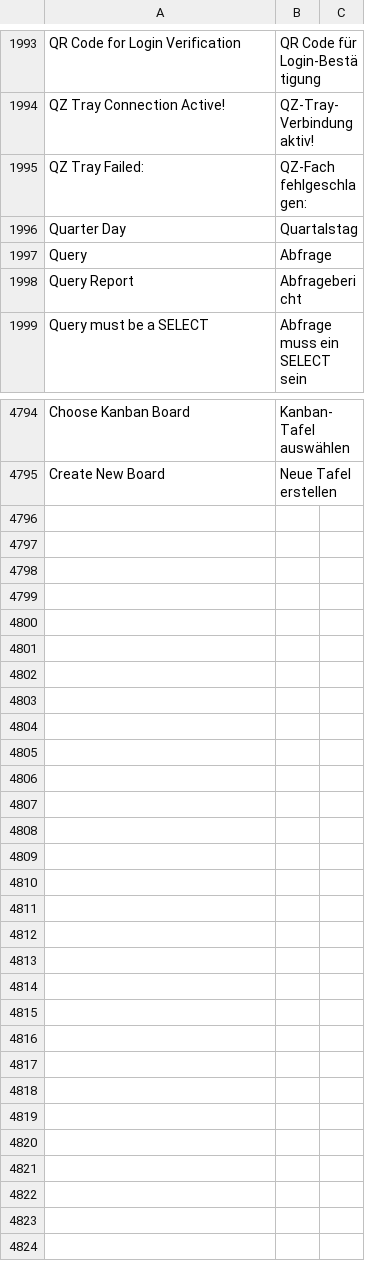
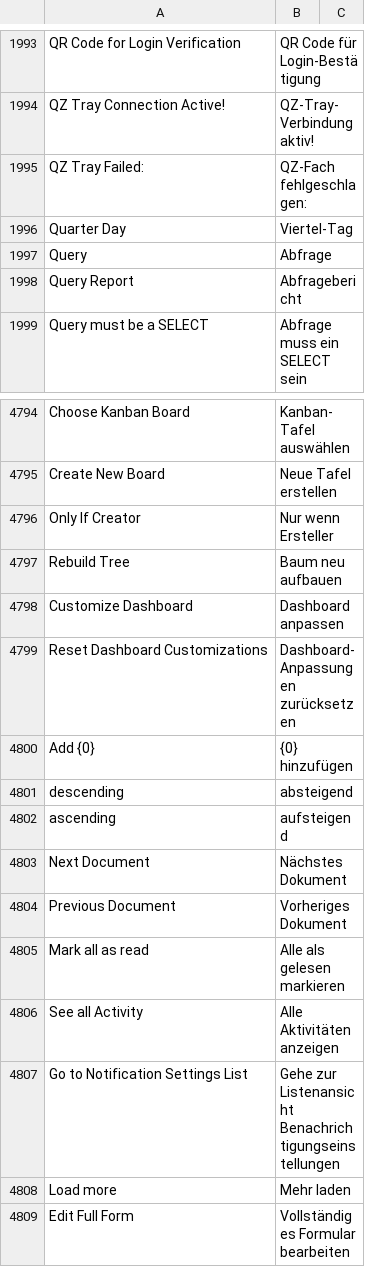
Before and after one commit to Dinext-pro/dinext_platform, a CSV file: frappe/translations/de.csv, drawn as a sheet; only a part is shown, gaps mark what is left out.

Commit message:
fix: german translations (#17324)

```diff
--- a/frappe/translations/de.csv
+++ b/frappe/translations/de.csv
@@ -1995,3 +1995,3 @@ QZ Tray Connection Active!,QZ-Tray-Verbindung aktiv!,
 QZ Tray Failed: ,QZ-Fach fehlgeschlagen:,
-Quarter Day,Quartalstag,
+Quarter Day,Viertel-Tag,
 Query,Abfrage,
@@ -4795 +4795,15 @@ Choose Kanban Board,Kanban-Tafel auswählen,
 Create New Board,Neue Tafel erstellen,
+Only If Creator,Nur wenn Ersteller,
+Rebuild Tree,Baum neu aufbauen,
+Customize Dashboard,Dashboard anpassen,
+Reset Dashboard Customizations,Dashboard-Anpassungen zurücksetzen,
+Add {0},{0} hinzufügen,
+descending,absteigend,
+ascending,aufsteigend,
+Next Document,Nächstes Dokument,
+Previous Document,Vorheriges Dokument,
+Mark all as read,Alle als gelesen markieren,
+See all Activity,Alle Aktivitäten anzeigen,
+Go to Notification Settings List,Gehe zur Listenansicht Benachrichtigungseinstellungen,
+Load more,Mehr laden,
+Edit Full Form,Vollständiges Formular bearbeiten,
```
